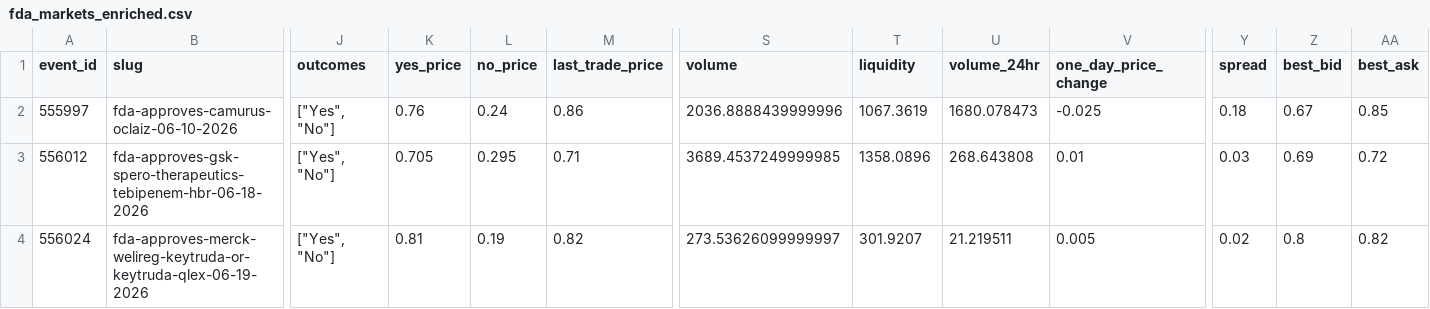
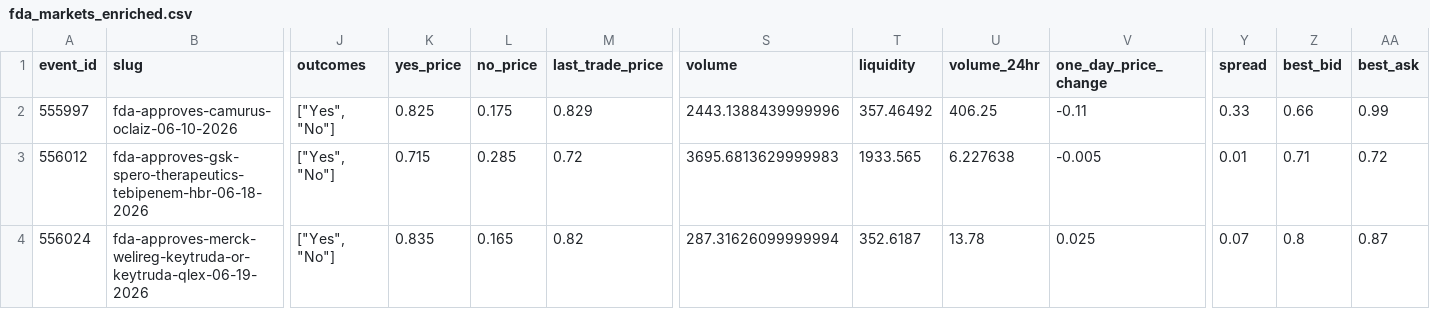
Before and after one commit to realakshayk1/fda-markets, a CSV file: fda_markets_enriched.csv, drawn as a sheet; only a part is shown, gaps mark what is left out; the diff covers the shown part only; the diff names each change by its address in the sheet, - before the commit and + after, or states it on an @@ line.

```diff
--- a/fda_markets_enriched.csv
+++ b/fda_markets_enriched.csv
-K2 (yes_price): 0.76
+K2 (yes_price): 0.825
-L2 (no_price): 0.24
+L2 (no_price): 0.175
-M2 (last_trade_price): 0.86
+M2 (last_trade_price): 0.829
-S2 (volume): 2036.8888439999996
+S2 (volume): 2443.1388439999996
-T2 (liquidity): 1067.3619
+T2 (liquidity): 357.46492
-U2 (volume_24hr): 1680.078473
+U2 (volume_24hr): 406.25
-V2 (one_day_price_change): -0.025
+V2 (one_day_price_change): -0.11
-Y2 (spread): 0.18
+Y2 (spread): 0.33
-Z2 (best_bid): 0.67
+Z2 (best_bid): 0.66
-AA2 (best_ask): 0.85
+AA2 (best_ask): 0.99
-K3 (yes_price): 0.705
+K3 (yes_price): 0.715
-L3 (no_price): 0.295
+L3 (no_price): 0.285
-M3 (last_trade_price): 0.71
+M3 (last_trade_price): 0.72
-S3 (volume): 3689.4537249999985
+S3 (volume): 3695.6813629999983
-T3 (liquidity): 1358.0896
+T3 (liquidity): 1933.565
-U3 (volume_24hr): 268.643808
+U3 (volume_24hr): 6.227638
-V3 (one_day_price_change): 0.01
+V3 (one_day_price_change): -0.005
-Y3 (spread): 0.03
+Y3 (spread): 0.01
-Z3 (best_bid): 0.69
+Z3 (best_bid): 0.71
-K4 (yes_price): 0.81
+K4 (yes_price): 0.835
-L4 (no_price): 0.19
+L4 (no_price): 0.165
-S4 (volume): 273.53626099999997
+S4 (volume): 287.31626099999994
-T4 (liquidity): 301.9207
+T4 (liquidity): 352.6187
-U4 (volume_24hr): 21.219511
+U4 (volume_24hr): 13.78
-V4 (one_day_price_change): 0.005
+V4 (one_day_price_change): 0.025
-Y4 (spread): 0.02
+Y4 (spread): 0.07
-AA4 (best_ask): 0.82
+AA4 (best_ask): 0.87
```
Also changed, not shown: 62 edited cells elsewhere in this file, edge_open.csv, enrichment.csv, 7 other files.
